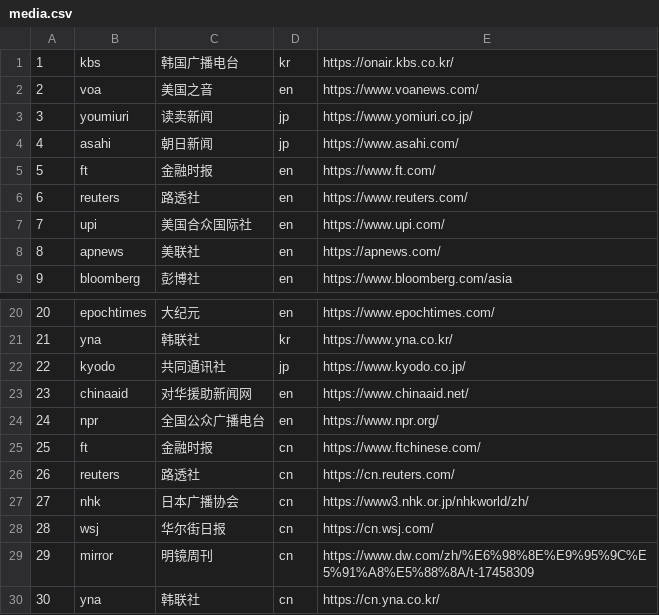
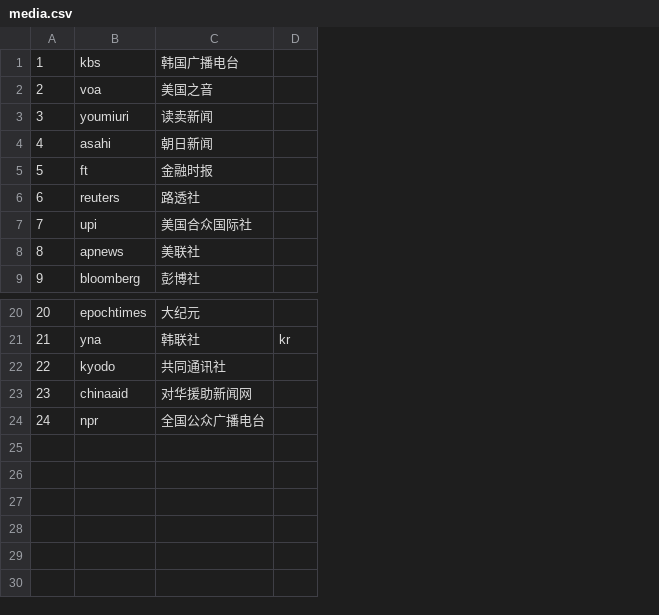
Before and after one commit to zhaotianxiang/research-spider, a CSV file: 0_init_media/media.csv, drawn as a sheet; only a part is shown, gaps mark what is left out; removed rows and columns are numbered as before the commit, all else as after; the diff names each change by its address in the sheet, - before the commit and + after, or states it on an @@ line.

```diff
--- a/0_init_media/media.csv
+++ b/0_init_media/media.csv
-column D, rows 1-9: kr | en | jp | jp | en | en | en | en | en; rows 20-24: en | kr | jp | en | en
-column E, rows 1-9: https://onair.kbs.co.kr/ | https://www.voanews.com/ | https://www.yomiuri.co.jp/ | https://www.asahi.com/ | https://www.ft.com/ | https://www.reuters.com/ | https://www.upi.com/ | https://apnews.com/ | https://www.bloomberg.com/asia; rows 20-24: https://www.epochtimes.com/ | https://www.yna.co.kr/ | https://www.kyodo.co.jp/ | https://www.chinaaid.net/ | https://www.npr.org/
+column D, row 21: kr
-row 25: 25 | ft | 金融时报 | cn | https://www.ftchinese.com/
-row 26: 26 | reuters | 路透社 | cn | https://cn.reuters.com/
-row 27: 27 | nhk | 日本广播协会 | cn | https://www3.nhk.or.jp/nhkworld/zh/
-row 28: 28 | wsj | 华尔街日报 | cn | https://cn.wsj.com/
-row 29: 29 | mirror | 明镜周刊 | cn | https://www.dw.com/zh/%E6%98%8E%E9%95%9C%E5%91%A8%E5%88%8A/t-17458309
-row 30: 30 | yna | 韩联社 | cn | https://cn.yna.co.kr/
```
Also changed, not shown: 12 other files.
